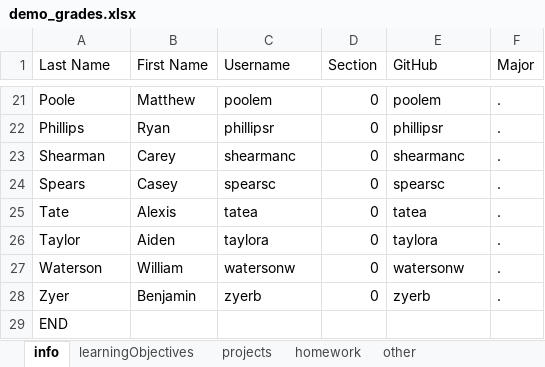
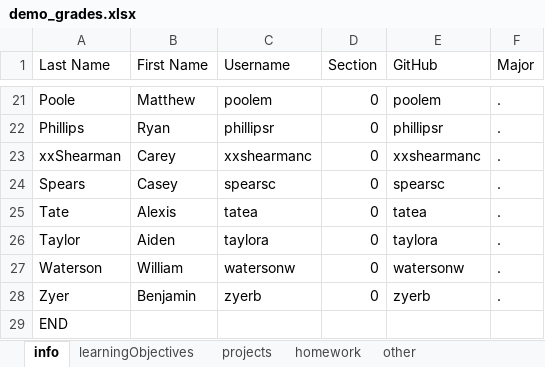
Before and after one commit to kurmasz/poprawa, an Excel workbook: demo/demo_grades.xlsx, sheet info, drawn as a sheet; only a part is shown, gaps mark what is left out; values as stored, in another font and other column widths than the file's, no borders; the diff names each change by its address in the sheet, - before the commit and + after, or states it on an @@ line.

```diff
--- a/demo/demo_grades.xlsx (sheet info)
+++ b/demo/demo_grades.xlsx (sheet info)
-A23 (Last Name): Shearman
+A23 (Last Name): xxShearman
-C23 (Username): shearmanc
+C23 (Username): xxshearmanc
-E23 (GitHub): shearmanc
+E23 (GitHub): xxshearmanc
```
Also changed, not shown: sheet learningObjectives, sheet other, sheet projects, hidden cells, spec/data/testWorkbook_noNil.xlsx, 10 other files.
